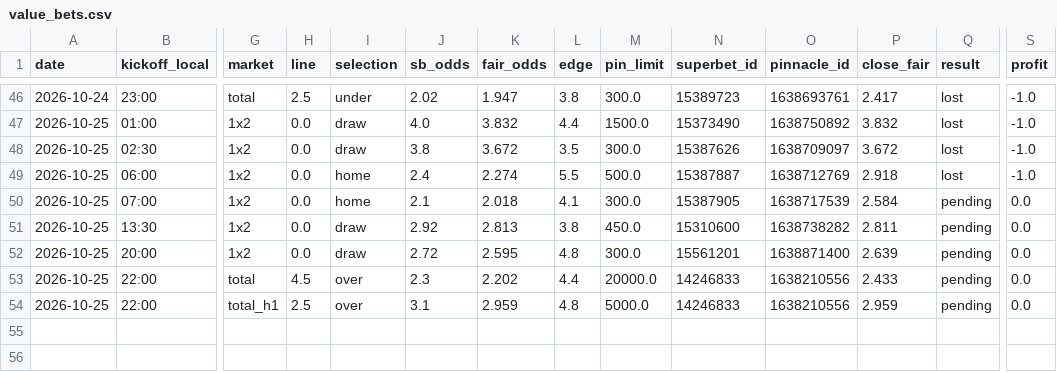
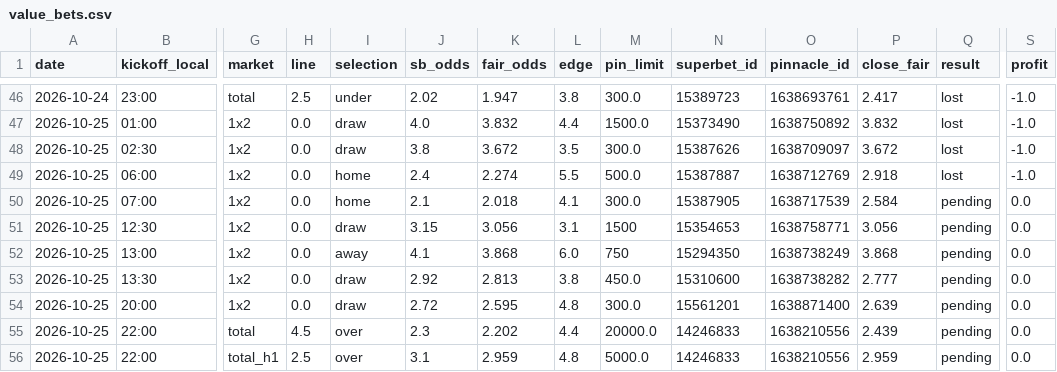
Before and after one commit to andrei0182/bet, a CSV file: data/value_bets.csv, drawn as a sheet; only a part is shown, gaps mark what is left out; addresses are those after the commit; rows hold the shown columns only; the diff names each change by its address in the sheet, - before the commit and + after, or states it on an @@ line.

```diff
--- a/data/value_bets.csv
+++ b/data/value_bets.csv
+row 51: 2026-10-25 | 12:30 | 1x2 | 0.0 | draw | 3.15 | 3.056 | 3.1 | 1500 | 15354653 | 1638758771 | 3.056 | pending | 0.0
+row 52: 2026-10-25 | 13:00 | 1x2 | 0.0 | away | 4.1 | 3.868 | 6.0 | 750 | 15294350 | 1638738249 | 3.868 | pending | 0.0
-P53 (close_fair): 2.811
+P53 (close_fair): 2.777
-P55 (close_fair): 2.433
+P55 (close_fair): 2.439
```
